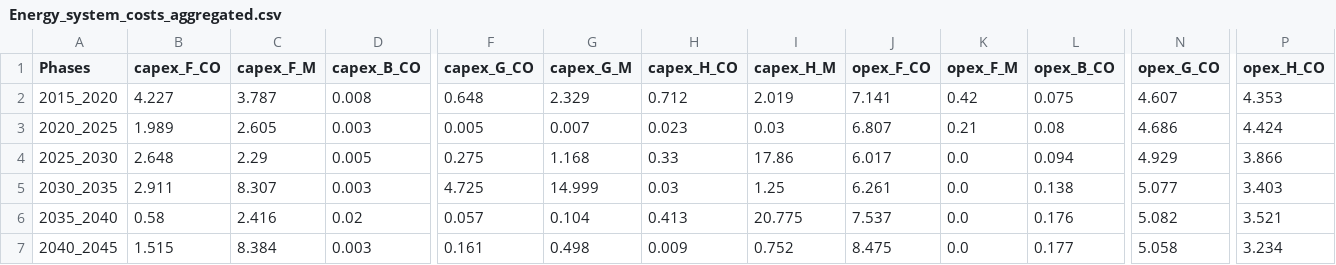
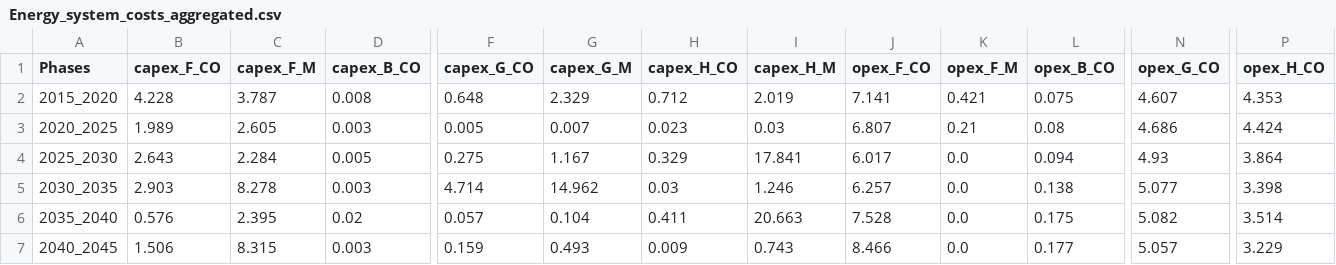
Before and after one commit to energyscope/EnergyScope_coupling_GEMMES, a CSV file: EnergyScope_Pathway/src/Energy_system_costs_aggregated.csv, drawn as a sheet; only a part is shown, gaps mark what is left out; the diff covers the shown part only; the diff names each change by its address in the sheet, - before the commit and + after, or states it on an @@ line.

```diff
--- a/EnergyScope_Pathway/src/Energy_system_costs_aggregated.csv
+++ b/EnergyScope_Pathway/src/Energy_system_costs_aggregated.csv
-B2 (capex_F_CO): 4.227
+B2 (capex_F_CO): 4.228
-K2 (opex_F_M): 0.42
+K2 (opex_F_M): 0.421
-B4 (capex_F_CO): 2.648
+B4 (capex_F_CO): 2.643
-C4 (capex_F_M): 2.29
+C4 (capex_F_M): 2.284
-G4 (capex_G_M): 1.168
+G4 (capex_G_M): 1.167
-H4 (capex_H_CO): 0.33
+H4 (capex_H_CO): 0.329
-I4 (capex_H_M): 17.86
+I4 (capex_H_M): 17.841
-N4 (opex_G_CO): 4.929
+N4 (opex_G_CO): 4.93
-P4 (opex_H_CO): 3.866
+P4 (opex_H_CO): 3.864
-B5 (capex_F_CO): 2.911
+B5 (capex_F_CO): 2.903
-C5 (capex_F_M): 8.307
+C5 (capex_F_M): 8.278
-F5 (capex_G_CO): 4.725
+F5 (capex_G_CO): 4.714
-G5 (capex_G_M): 14.999
+G5 (capex_G_M): 14.962
-I5 (capex_H_M): 1.25
+I5 (capex_H_M): 1.246
-J5 (opex_F_CO): 6.261
+J5 (opex_F_CO): 6.257
-P5 (opex_H_CO): 3.403
+P5 (opex_H_CO): 3.398
-B6 (capex_F_CO): 0.58
+B6 (capex_F_CO): 0.576
-C6 (capex_F_M): 2.416
+C6 (capex_F_M): 2.395
-H6 (capex_H_CO): 0.413
+H6 (capex_H_CO): 0.411
-I6 (capex_H_M): 20.775
+I6 (capex_H_M): 20.663
-J6 (opex_F_CO): 7.537
+J6 (opex_F_CO): 7.528
-L6 (opex_B_CO): 0.176
+L6 (opex_B_CO): 0.175
-P6 (opex_H_CO): 3.521
+P6 (opex_H_CO): 3.514
-B7 (capex_F_CO): 1.515
+B7 (capex_F_CO): 1.506
-C7 (capex_F_M): 8.384
+C7 (capex_F_M): 8.315
-F7 (capex_G_CO): 0.161
+F7 (capex_G_CO): 0.159
-G7 (capex_G_M): 0.498
+G7 (capex_G_M): 0.493
-I7 (capex_H_M): 0.752
+I7 (capex_H_M): 0.743
-J7 (opex_F_CO): 8.475
+J7 (opex_F_CO): 8.466
-N7 (opex_G_CO): 5.058
+N7 (opex_G_CO): 5.057
-P7 (opex_H_CO): 3.234
+P7 (opex_H_CO): 3.229
```
Also changed, not shown: 10 edited cells elsewhere in this file, EnergyScope_Pathway/src/EUD_2021.csv, EnergyScope_Pathway/src/EUD_2026.csv, 11 other files.
